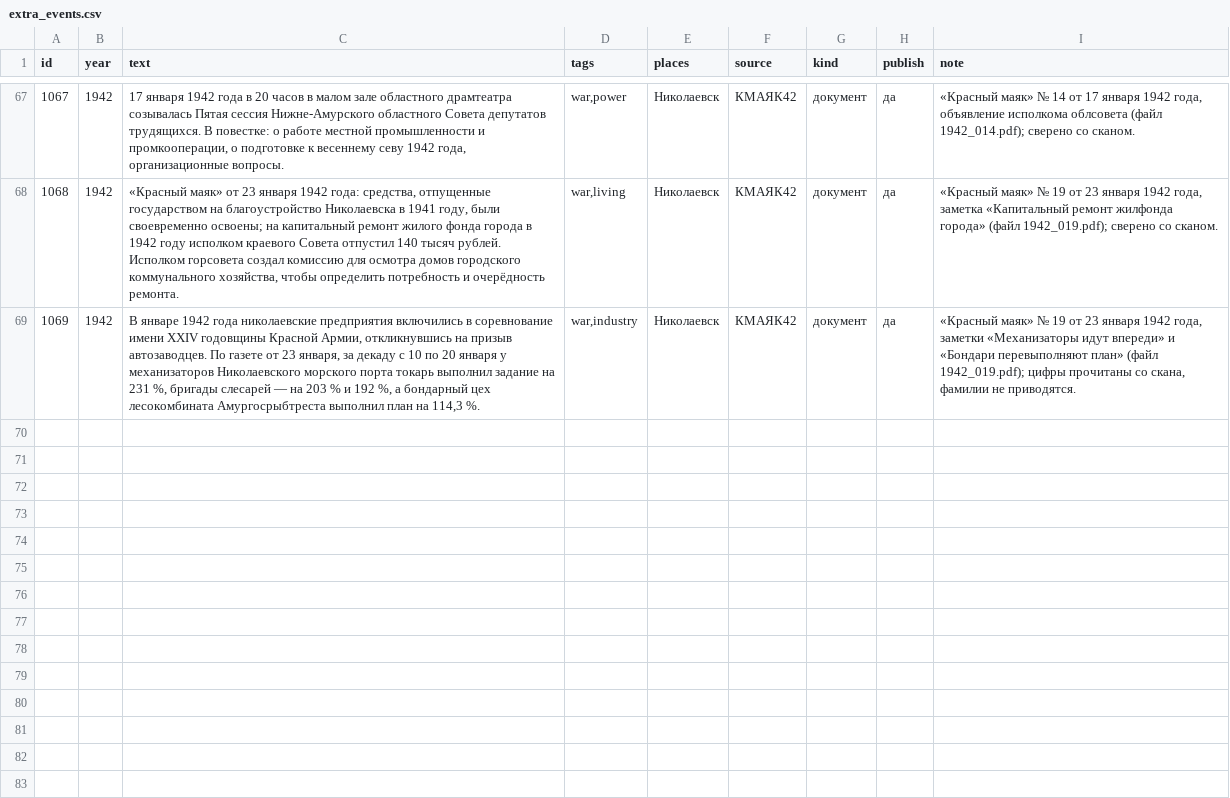
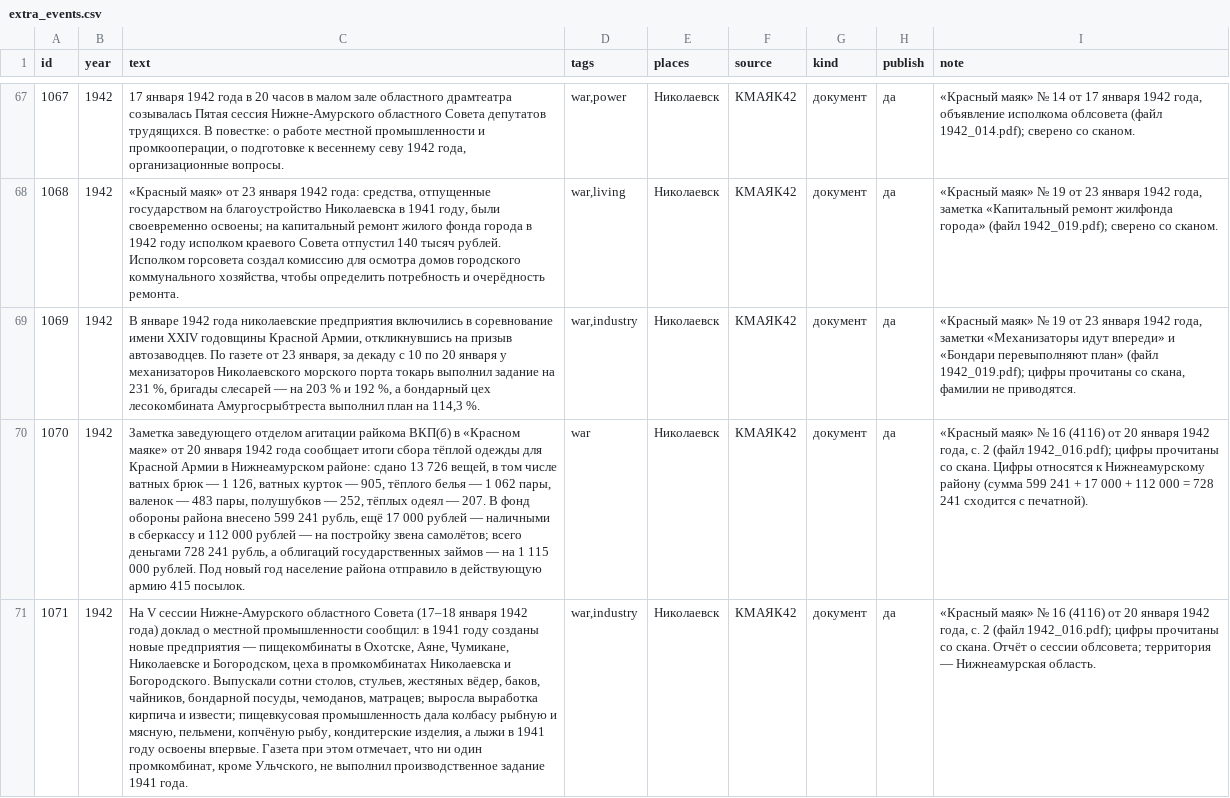
Before and after one commit to p34820669-art/nikolaevsk-sovet, a CSV file: data/extra_events.csv, drawn as a sheet; only a part is shown, gaps mark what is left out; the diff names each change by its address in the sheet, - before the commit and + after, or states it on an @@ line.

```diff
--- a/data/extra_events.csv
+++ b/data/extra_events.csv
+row 70: 1070 | 1942 | Заметка заведующего отделом агитации райкома ВКП(б) в «Красном маяке» от 20 января 1942 года сообщает итоги сбора тёплой одежды для Красной Армии в Нижнеамурском районе: сдано 13 726 вещей, в том числе ватных брюк — 1 126, ватных курток — 905, тёплого белья — 1 062 пары, валенок — 483 пары, полушубков — 252, тёплых одеял — 207. В фонд обороны района внесено 599 241 рубль, ещё 17 000 рублей — наличными в сберкассу и 112 000 рублей — на постройку звена самолётов; всего деньгами 728 241 рубль, а облигаций государственных займов — на 1 115 000 рублей. Под новый год население района отправило в действующую армию 415 посылок. | war | Николаевск | КМАЯК42 | документ | да | «Красный маяк» № 16 (4116) от 20 января 1942 года, с. 2 (файл 1942_016.pdf); цифры прочитаны со скана. Цифры относятся к Нижнеамурскому району (сумма 599 241 + 17 000 + 112 000 = 728 241 сходится с печатной).
+row 71: 1071 | 1942 | На V сессии Нижне-Амурского областного Совета (17–18 января 1942 года) доклад о местной промышленности сообщил: в 1941 году созданы новые предприятия — пищекомбинаты в Охотске, Аяне, Чумикане, Николаевске и Богородском, цеха в промкомбинатах Николаевска и Богородского. Выпускали сотни столов, стульев, жестяных вёдер, баков, чайников, бондарной посуды, чемоданов, матрацев; выросла выработка кирпича и извести; пищевкусовая промышленность дала колбасу рыбную и мясную, пельмени, копчёную рыбу, кондитерские изделия, а лыжи в 1941 году освоены впервые. Газета при этом отмечает, что ни один промкомбинат, кроме Ульчского, не выполнил производственное задание 1941 года. | war,industry | Николаевск | КМАЯК42 | документ | да | «Красный маяк» № 16 (4116) от 20 января 1942 года, с. 2 (файл 1942_016.pdf); цифры прочитаны со скана. Отчёт о сессии облсовета; территория — Нижнеамурская область.
```
Also changed, not shown: data/vychitka_war.csv, 10 other files.
